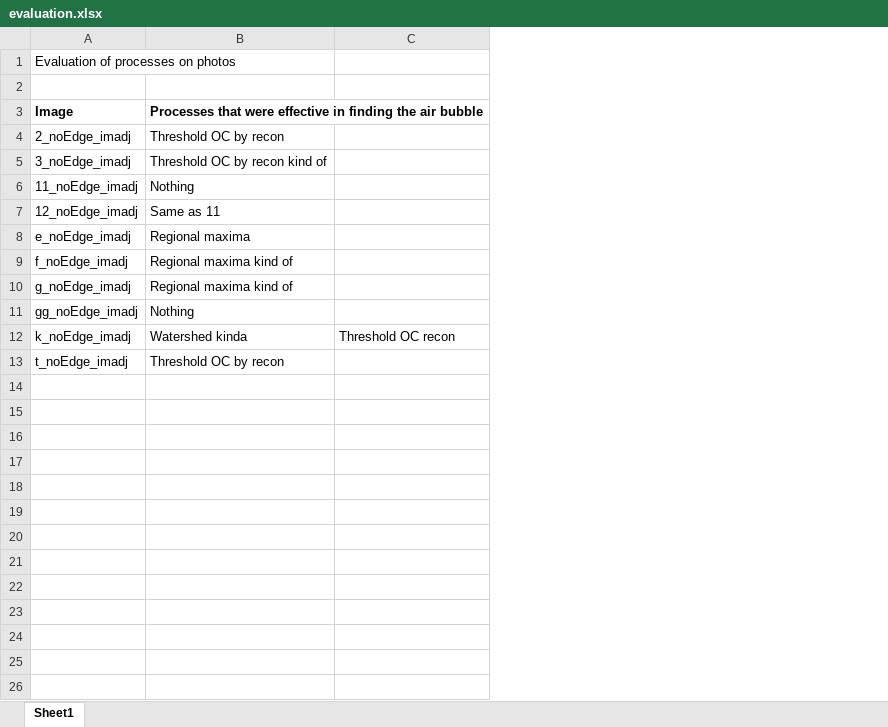
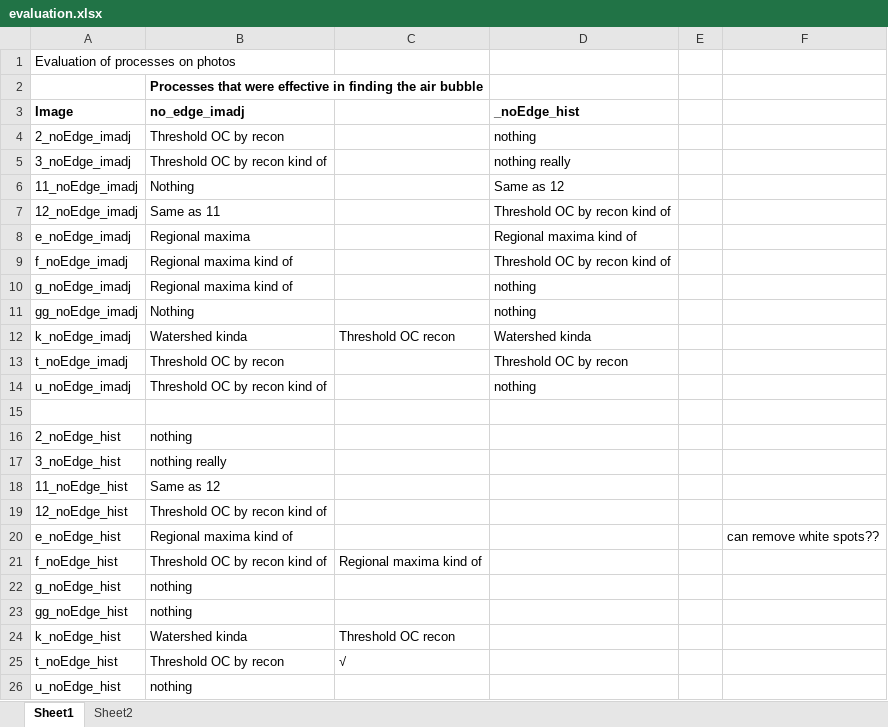
Before and after one commit to thomaskeady/BP_final_project, an Excel workbook: evaluation.xlsx, sheet Sheet1, drawn as a sheet; values as stored, in another font and other column widths than the file's, no borders; the diff names each change by its address in the sheet, - before the commit and + after, or states it on an @@ line.

```diff
--- a/evaluation.xlsx (sheet Sheet1)
+++ b/evaluation.xlsx (sheet Sheet1)
+sheet tab: Sheet2
+column D (_noEdge_hist), rows 4-13: nothing | nothing really | Same as 12 | Threshold OC by recon kind of | Regional maxima kind of | Threshold OC by recon kind of | nothing | nothing | Watershed kinda | Threshold OC by recon
+column E, empty
+column F, empty
-B2 (no_edge_imadj): (empty)
+B2 (no_edge_imadj): Processes that were effective in finding the air bubble
-B3: Processes that were effective in finding the air bubble
+B3: no_edge_imadj
+row 14: u_noEdge_imadj | Threshold OC by recon kind of |  | nothing
+row 15: (empty)
+row 16: 2_noEdge_hist | nothing
+row 17: 3_noEdge_hist | nothing really
+row 18: 11_noEdge_hist | Same as 12
+row 19: 12_noEdge_hist | Threshold OC by recon kind of
+row 20: e_noEdge_hist | Regional maxima kind of |  |  |  | can remove white spots??
+row 21: f_noEdge_hist | Threshold OC by recon kind of | Regional maxima kind of
+row 22: g_noEdge_hist | nothing
+row 23: gg_noEdge_hist | nothing
+row 24: k_noEdge_hist | Watershed kinda | Threshold OC recon
+row 25: t_noEdge_hist | Threshold OC by recon | √
+row 26: u_noEdge_hist | nothing
```
Also changed, not shown: 39 other files.
